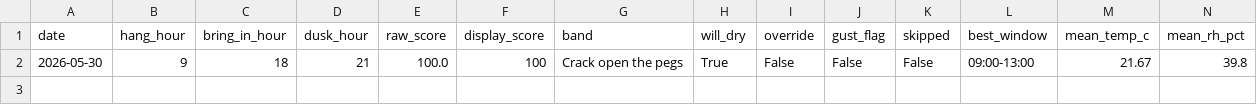
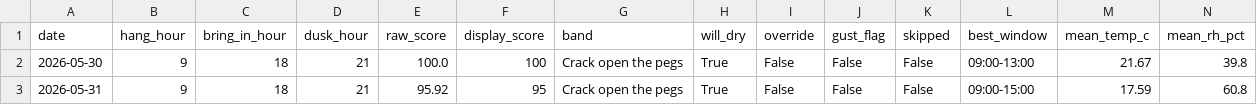
Before and after one commit to jimwarrilow-max/Peg, a CSV file: log.csv, drawn as a sheet; only a part is shown; rows hold the shown columns only; the diff names each change by its address in the sheet, - before the commit and + after, or states it on an @@ line.

```diff
--- a/log.csv
+++ b/log.csv
+row 3: 2026-05-31 | 9 | 18 | 21 | 95.92 | 95 | Crack open the pegs | True | False | False | False | 09:00-15:00 | 17.59 | 60.8
```
